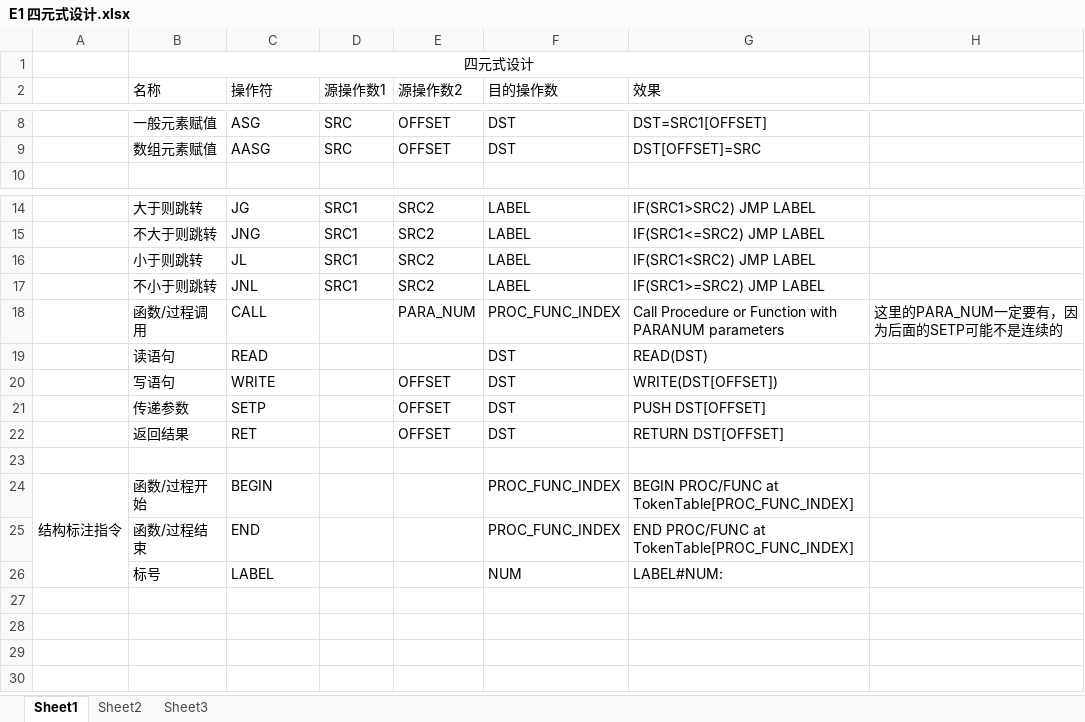
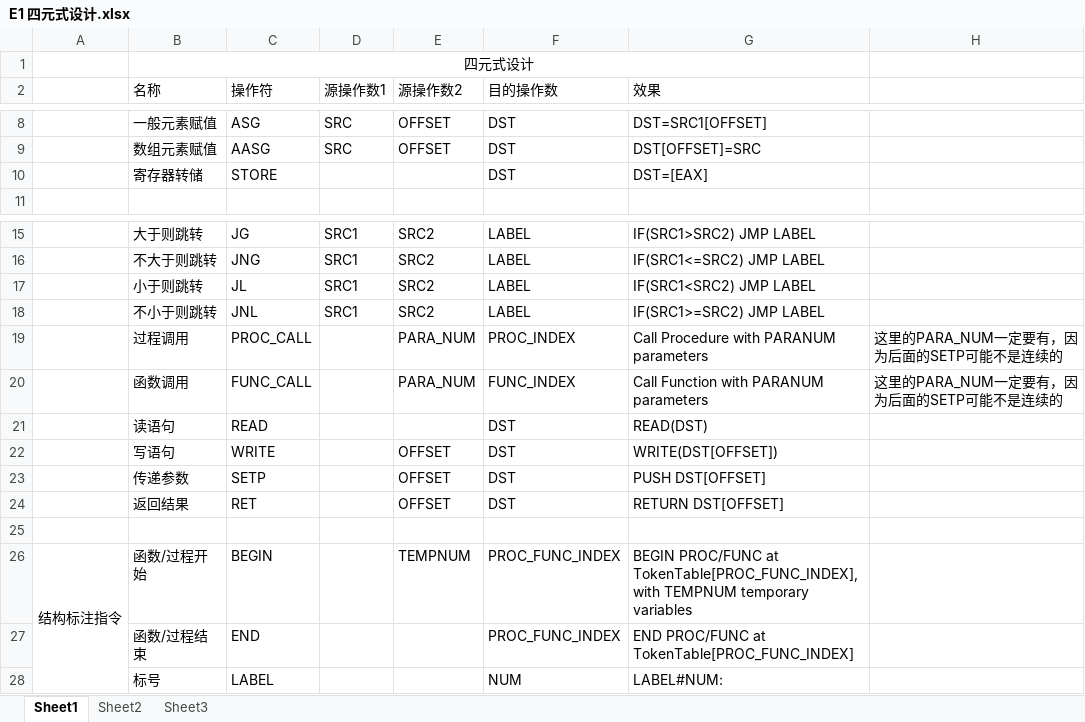
Before and after one commit to DreamChaserMXF/Compiler, an Excel workbook: DesignDocs/E1 四元式设计.xlsx, sheet Sheet1, drawn as a sheet; only a part is shown, gaps mark what is left out; values as stored, in another font and other column widths than the file's, no borders; addresses are those after the commit; the diff names each change by its address in the sheet, - before the commit and + after, or states it on an @@ line.

```diff
--- a/DesignDocs/E1 四元式设计.xlsx (sheet Sheet1)
+++ b/DesignDocs/E1 四元式设计.xlsx (sheet Sheet1)
+row 10:  | 寄存器转储 | STORE |  |  | DST | DST=[EAX]
-B19 (名称): 函数/过程调用
+B19 (名称): 过程调用
-C19 (操作符): CALL
+C19 (操作符): PROC_CALL
-F19 (目的操作数): PROC_FUNC_INDEX
+F19 (目的操作数): PROC_INDEX
-G19 (效果): Call Procedure or Function with PARANUM parameters
+G19 (效果): Call Procedure with PARANUM parameters
+row 20:  | 函数调用 | FUNC_CALL |  | PARA_NUM | FUNC_INDEX | Call Function with PARANUM parameters | 这里的PARA_NUM一定要有，因为后面的SETP可能不是连续的
-E26 (源操作数2): (empty)
+E26 (源操作数2): TEMPNUM
-G26 (效果): …PROC/FUNC at TokenTable[PROC_FUNC_INDEX]
+G26 (效果): …PROC/FUNC at TokenTable[PROC_FUNC_INDEX], with TEMPNUM temporary variables
```
Also changed, not shown: DesignDocs/F1 运行栈结构.xlsx, 15 other files.
